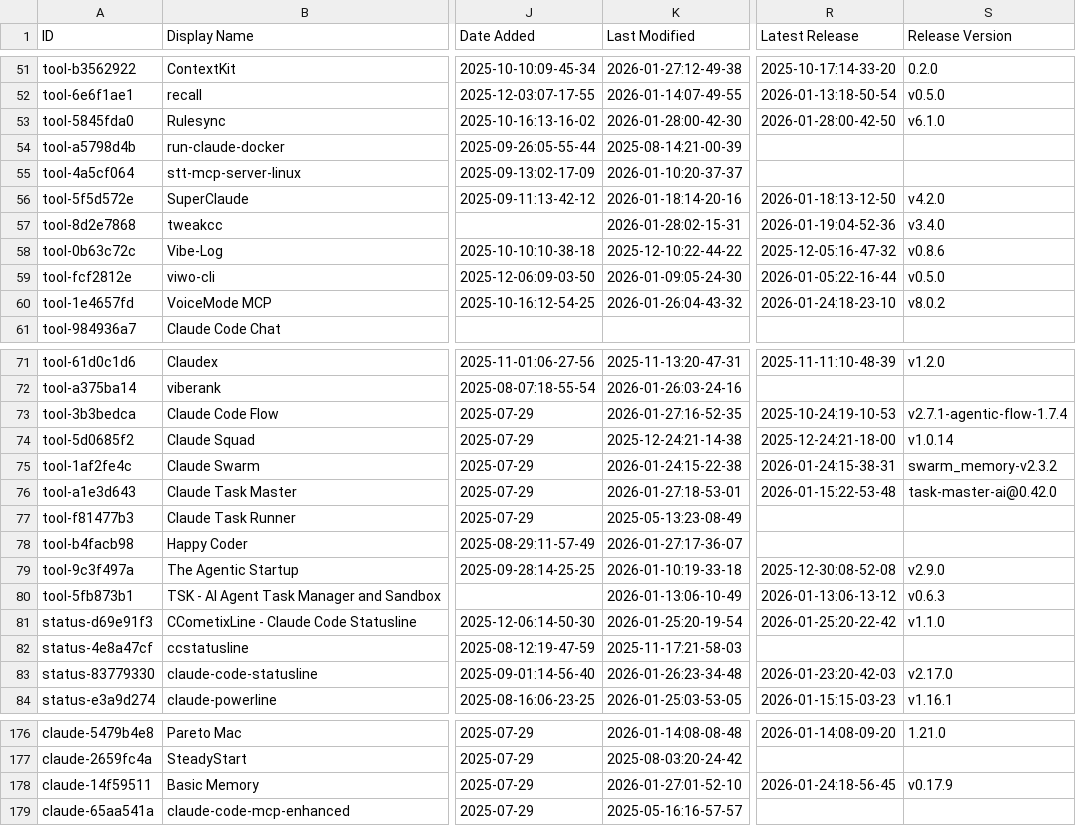
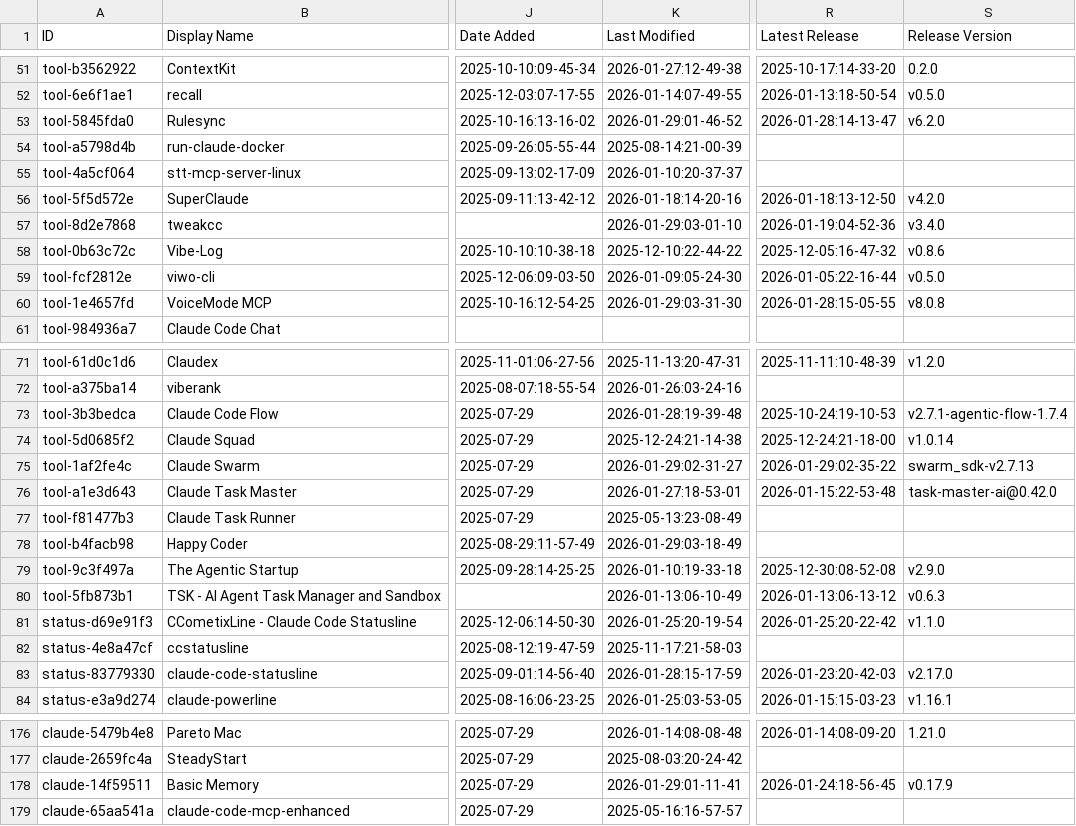
Before and after one commit to Kikk79/awesome-claude-code, a CSV file: THE_RESOURCES_TABLE.csv, drawn as a sheet; only a part is shown, gaps mark what is left out; the diff covers the shown part only; the diff names each change by its address in the sheet, - before the commit and + after, or states it on an @@ line.

```diff
--- a/THE_RESOURCES_TABLE.csv
+++ b/THE_RESOURCES_TABLE.csv
-K53 (Last Modified): 2026-01-28:00-42-30
+K53 (Last Modified): 2026-01-29:01-46-52
-R53 (Latest Release): 2026-01-28:00-42-50
+R53 (Latest Release): 2026-01-28:14-13-47
-S53 (Release Version): v6.1.0
+S53 (Release Version): v6.2.0
-K57 (Last Modified): 2026-01-28:02-15-31
+K57 (Last Modified): 2026-01-29:03-01-10
-K60 (Last Modified): 2026-01-26:04-43-32
+K60 (Last Modified): 2026-01-29:03-31-30
-R60 (Latest Release): 2026-01-24:18-23-10
+R60 (Latest Release): 2026-01-28:15-05-55
-S60 (Release Version): v8.0.2
+S60 (Release Version): v8.0.8
-K73 (Last Modified): 2026-01-27:16-52-35
+K73 (Last Modified): 2026-01-28:19-39-48
-K75 (Last Modified): 2026-01-24:15-22-38
+K75 (Last Modified): 2026-01-29:02-31-27
-R75 (Latest Release): 2026-01-24:15-38-31
+R75 (Latest Release): 2026-01-29:02-35-22
-S75 (Release Version): swarm_memory-v2.3.2
+S75 (Release Version): swarm_sdk-v2.7.13
-K78 (Last Modified): 2026-01-27:17-36-07
+K78 (Last Modified): 2026-01-29:03-18-49
-K83 (Last Modified): 2026-01-26:23-34-48
+K83 (Last Modified): 2026-01-28:15-17-59
-K178 (Last Modified): 2026-01-27:01-52-10
+K178 (Last Modified): 2026-01-29:01-11-41
```
Also changed, not shown: 43 edited cells elsewhere in this file.
